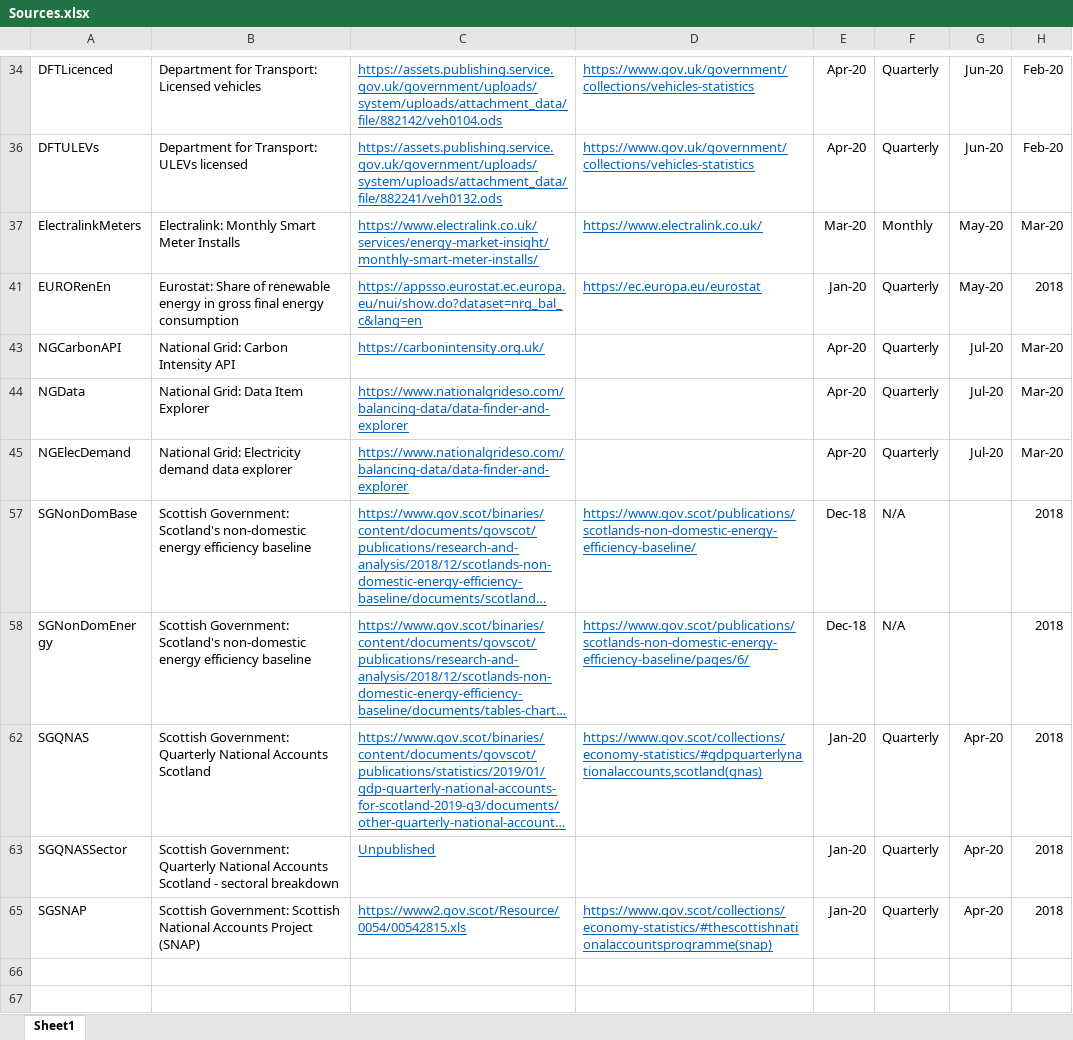
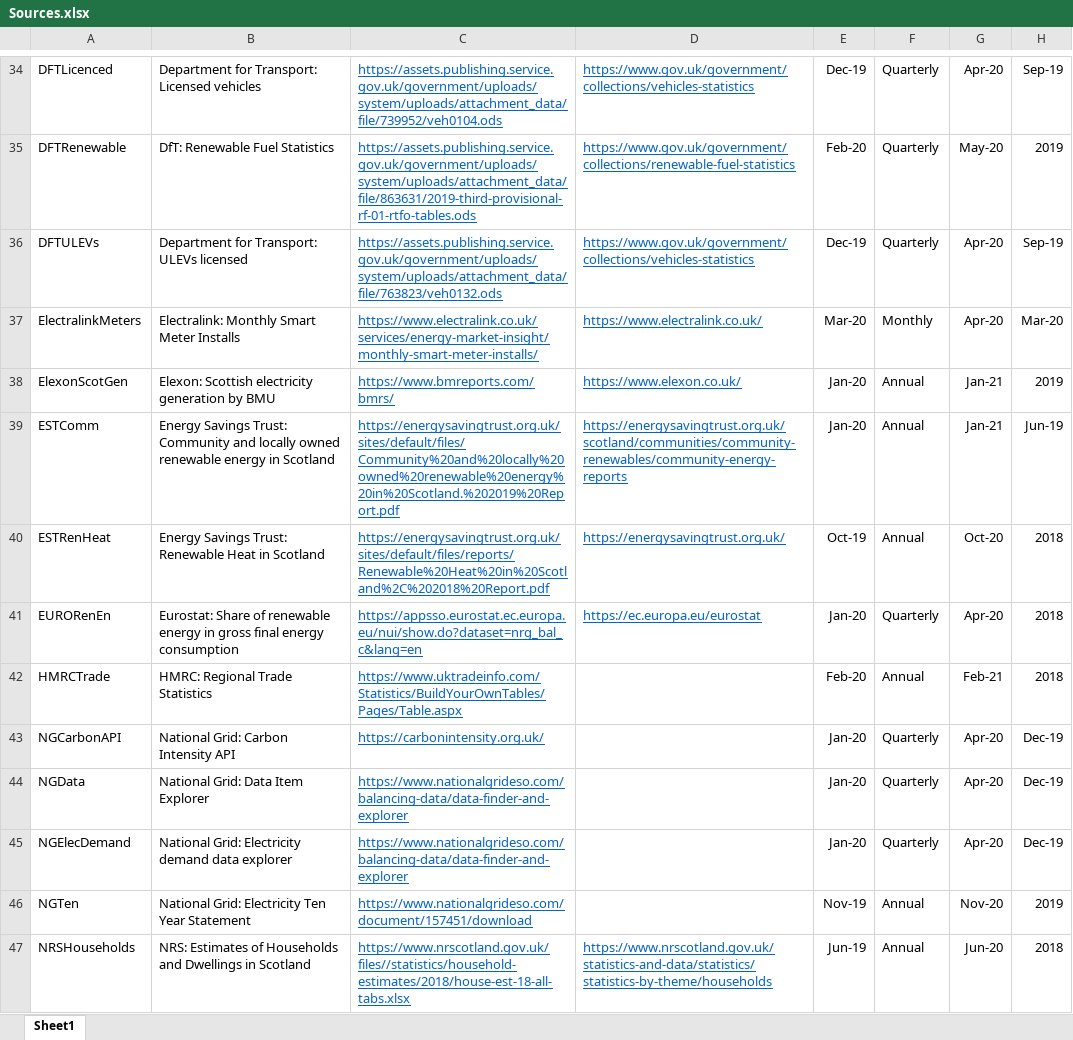
Before and after one commit to ischerr/Scottish-Energy-Statistics-Hub, an Excel workbook: Structure/Sources.xlsx, sheet Sheet1, drawn as a sheet; only a part is shown, gaps mark what is left out; the shorter side is filled out with more unchanged rows; long unchanged cells end in …; values as stored, in another font and other column widths than the file's, no borders; table styles not drawn; the diff covers the shown part only; the diff names each change by its address in the sheet, - before the commit and + after, or states it on an @@ line.

Commit message:
Update Sources.xlsx

```diff
--- a/Structure/Sources.xlsx (sheet Sheet1)
+++ b/Structure/Sources.xlsx (sheet Sheet1)
-C34: https://assets.publishing.service.gov.uk/government/uploads/system/uploads/attachment_data/file/882142/veh0104.ods
+C34: https://assets.publishing.service.gov.uk/government/uploads/system/uploads/attachment_data/file/739952/veh0104.ods
-E34: Apr-20
+E34: Dec-19
-G34: Jun-20
+G34: Apr-20
-H34: Feb-20
+H34: Sep-19
@@ row 35 unhidden: DFTRenewable | DfT: Renewable Fuel Statistics | https://assets.publishing.service.gov.uk/government/uploads/system/uploads/attachment_data/file/863631/2019-third-provisional-rf-01-rtfo-tables.ods | https://www.gov.uk/government/collections/renewable-fuel-statistics | Feb-20 | Quarterly | May-20 | 2019 @@
-C36: https://assets.publishing.service.gov.uk/government/uploads/system/uploads/attachment_data/file/882241/veh0132.ods
+C36: https://assets.publishing.service.gov.uk/government/uploads/system/uploads/attachment_data/file/763823/veh0132.ods
-E36: Apr-20
+E36: Dec-19
-G36: Jun-20
+G36: Apr-20
-H36: Feb-20
+H36: Sep-19
-G37: May-20
+G37: Apr-20
@@ row 38 unhidden: ElexonScotGen | Elexon: Scottish electricity generation by BMU | https://www.bmreports.com/bmrs/ | https://www.elexon.co.uk/ | Jan-20 | Annual | Jan-21 | 2019 @@
@@ row 39 unhidden: ESTComm | Energy Savings Trust: Community and locally owned renewable energy in Scotland | https://energysavingtrust.org.uk/sites/default/files/Community%20and%20locally%20owned%20renewable%20energy%20in%20Scotland.%202019%20Report.pdf | https://energysavingtrust.org.uk/scotland/communities/community-renewables/community-energy-reports | Jan-20 | Annual | Jan-21 | Jun-19 @@
@@ row 40 unhidden: ESTRenHeat | Energy Savings Trust: Renewable Heat in Scotland | https://energysavingtrust.org.uk/sites/default/files/reports/Renewable%20Heat%20in%20Scotland%2C%202018%20Report.pdf | https://energysavingtrust.org.uk/ | Oct-19 | Annual | Oct-20 | 2018 @@
-G41: May-20
+G41: Apr-20
@@ row 42 unhidden: HMRCTrade | HMRC: Regional Trade Statistics | https://www.uktradeinfo.com/Statistics/BuildYourOwnTables/Pages/Table.aspx |  | Feb-20 | Annual | Feb-21 | 2018 @@
-E43:E45: Apr-20
+E43:E45: Jan-20
-G43:G45: Jul-20
+G43:G45: Apr-20
-H43:H45: Mar-20
+H43:H45: Dec-19
@@ row 46 unhidden: NGTen | National Grid: Electricity Ten Year Statement | https://www.nationalgrideso.com/document/157451/download |  | Nov-19 | Annual | Nov-20 | 2019 @@
@@ row 47 unhidden: NRSHouseholds | NRS: Estimates of Households and Dwellings in Scotland | https://www.nrscotland.gov.uk/files//statistics/household-estimates/2018/house-est-18-all-tabs.xlsx | https://www.nrscotland.gov.uk/statistics-and-data/statistics/statistics-by-theme/households | Jun-19 | Annual | Jun-20 | 2018 @@
```
Also changed, not shown: 1 added row and 42 hidden or unhidden rows elsewhere in this sheet, hidden cells.
